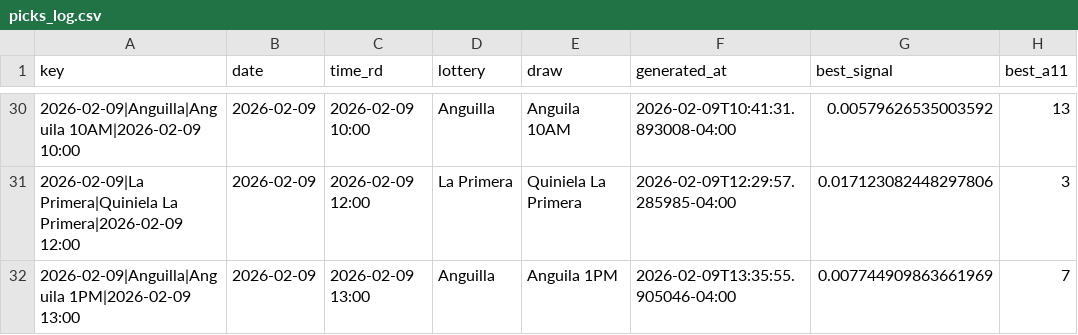
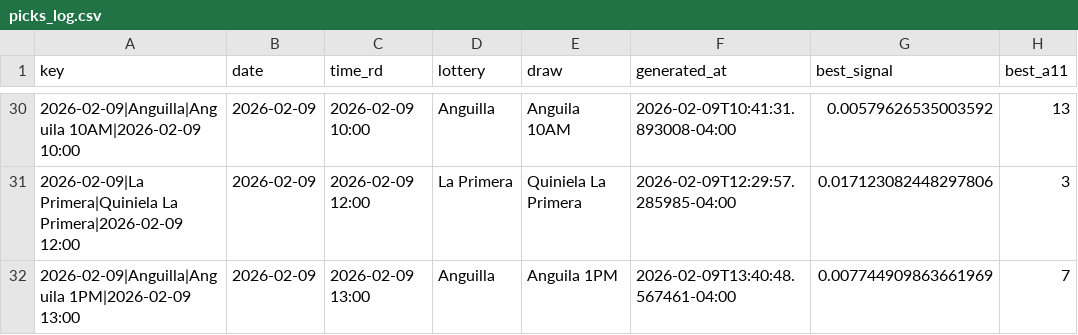
Before and after one commit to carbosota1/LotMix, a CSV file: data/picks_log.csv, drawn as a sheet; only a part is shown, gaps mark what is left out; the diff names each change by its address in the sheet, - before the commit and + after, or states it on an @@ line.

```diff
--- a/data/picks_log.csv
+++ b/data/picks_log.csv
-F32 (generated_at): 2026-02-09T13:35:55.905046-04:00
+F32 (generated_at): 2026-02-09T13:40:48.567461-04:00
```
Also changed, not shown: outputs/performance.csv, 3 other files.
